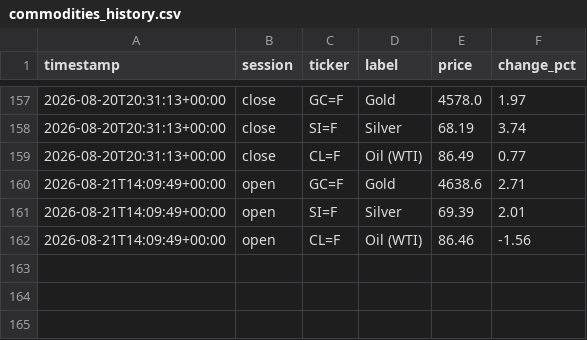
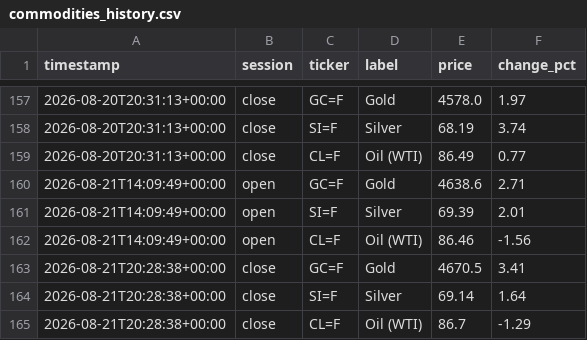
Before and after one commit to ericustayev-dot/Thecolorgreen, a CSV file: commodities_history.csv, drawn as a sheet; only a part is shown, gaps mark what is left out.

```diff
--- a/commodities_history.csv
+++ b/commodities_history.csv
@@ -162 +162,4 @@ timestamp,session,ticker,label,price,change_pct
 2026-08-21T14:09:49+00:00,open,CL=F,Oil (WTI),86.46,-1.56
+2026-08-21T20:28:38+00:00,close,GC=F,Gold,4670.5,3.41
+2026-08-21T20:28:38+00:00,close,SI=F,Silver,69.14,1.64
+2026-08-21T20:28:38+00:00,close,CL=F,Oil (WTI),86.7,-1.29
```
Also changed, not shown: history.csv, world_news_log.csv.
